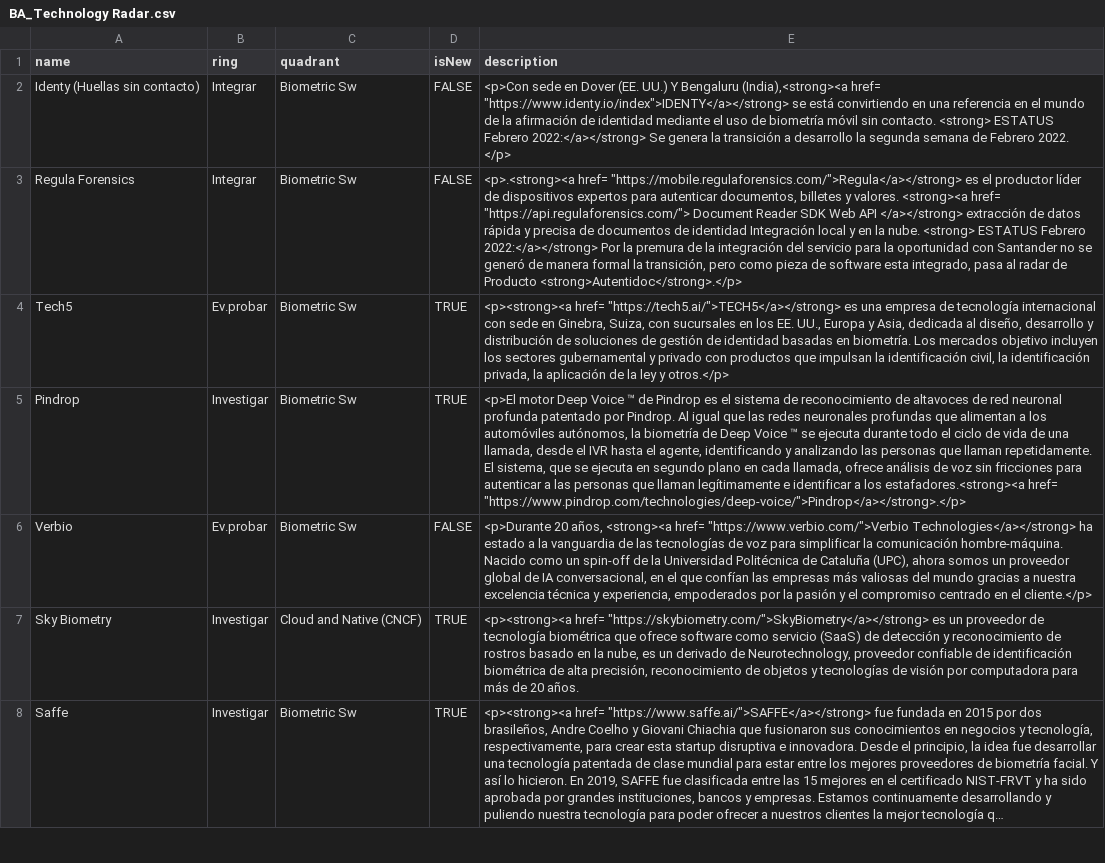
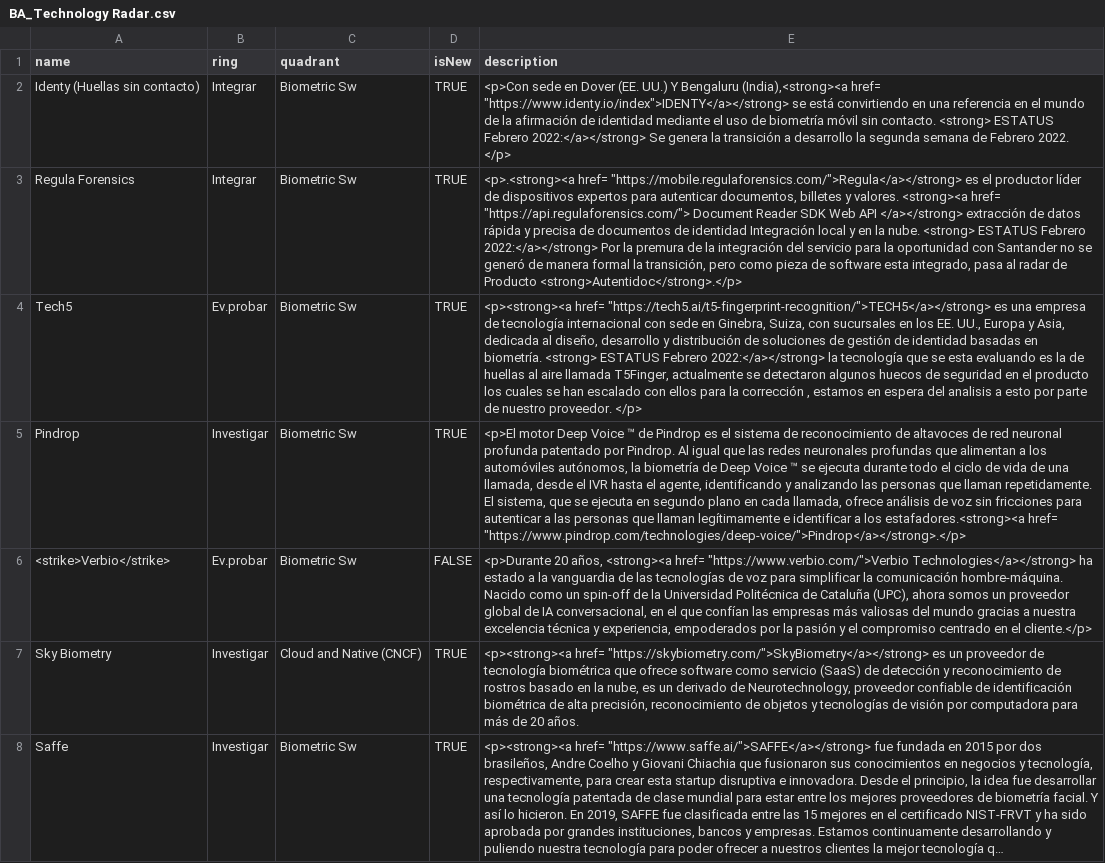
Before and after one commit to jpmejiag/radar_ba, a CSV file: BA_Technology Radar.csv, drawn as a sheet; only a part is shown; long unchanged cells end in …; the diff names each change by its address in the sheet, - before the commit and + after, or states it on an @@ line.

Commit message:
Update BA_Technology Radar.csv

```diff
--- a/BA_Technology Radar.csv
+++ b/BA_Technology Radar.csv
-D2:D3 (isNew): FALSE
+D2:D3 (isNew): TRUE
-E4 (description): <p><strong><a href= "https://tech5.ai/">TECH5</a></strong> es una empresa de tecnología internacional con sede en Ginebra, Suiza, con sucursales en los EE. UU., Europa y Asia, dedicada al diseño, desarrollo y distribución de soluciones de gestión de identidad basadas en biometría. Los mercados objetivo incluyen los sectores gubernamental y privado con productos que impulsan la identificación civil, la identificación privada, la aplicación de la ley y otros.</p>
+E4 (description): <p><strong><a href= "https://tech5.ai/t5-fingerprint-recognition/">TECH5</a></strong> es una empresa de tecnología internacional con sede en Ginebra, Suiza, con sucursales en los EE. UU., Europa y Asia, dedicada al diseño, desarrollo y distribución de soluciones de gestión de identidad basadas en biometría. <strong> ESTATUS Febrero 2022:</a></strong> la tecnología que se esta evaluando es la de huellas al aire llamada T5Finger, actualmente se detectaron algunos huecos de seguridad en el producto los cuales se han escalado con ellos para la corrección , estamos en espera del analisis a esto por parte de nuestro proveedor. </p>
-A6 (name): Verbio
+A6 (name): <strike>Verbio</strike>
```
